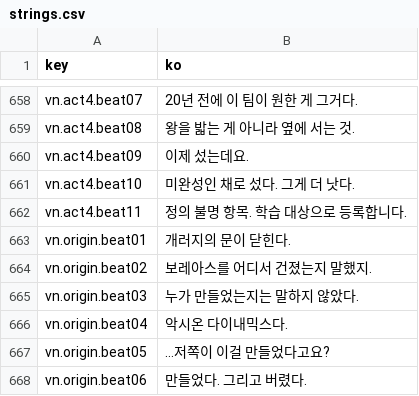
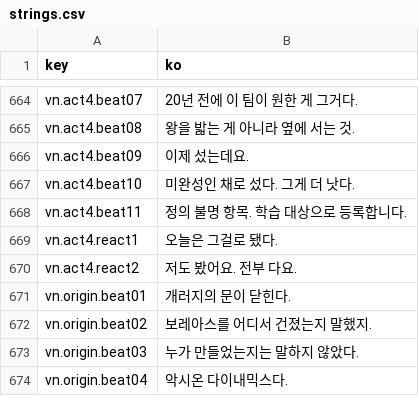
Before and after one commit to wormdriveworks/formula-pulse, a CSV file: godot/data/strings/strings.csv, drawn as a sheet; only a part is shown, gaps mark what is left out; the shorter side is filled out with more unchanged rows; the diff covers the shown part only.

```diff
--- a/godot/data/strings/strings.csv
+++ b/godot/data/strings/strings.csv
@@ -663,2 +669,4 @@ vn.act4.beat10,미완성인 채로 섰다. 그게 더 낫다.
 vn.act4.beat11,정의 불명 항목. 학습 대상으로 등록합니다.
+vn.act4.react1,오늘은 그걸로 됐다.
+vn.act4.react2,저도 봤어요. 전부 다요.
 vn.origin.beat01,개러지의 문이 닫힌다.
```
Also changed, not shown: 18 added rows elsewhere in this file, 12 other files.
